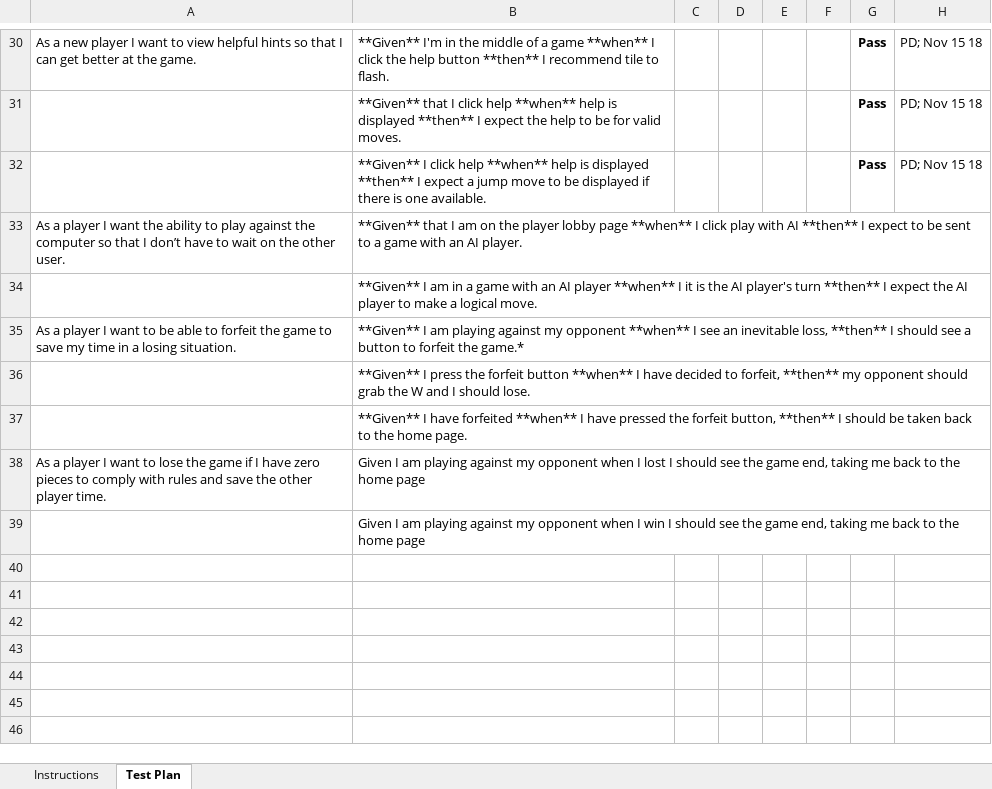
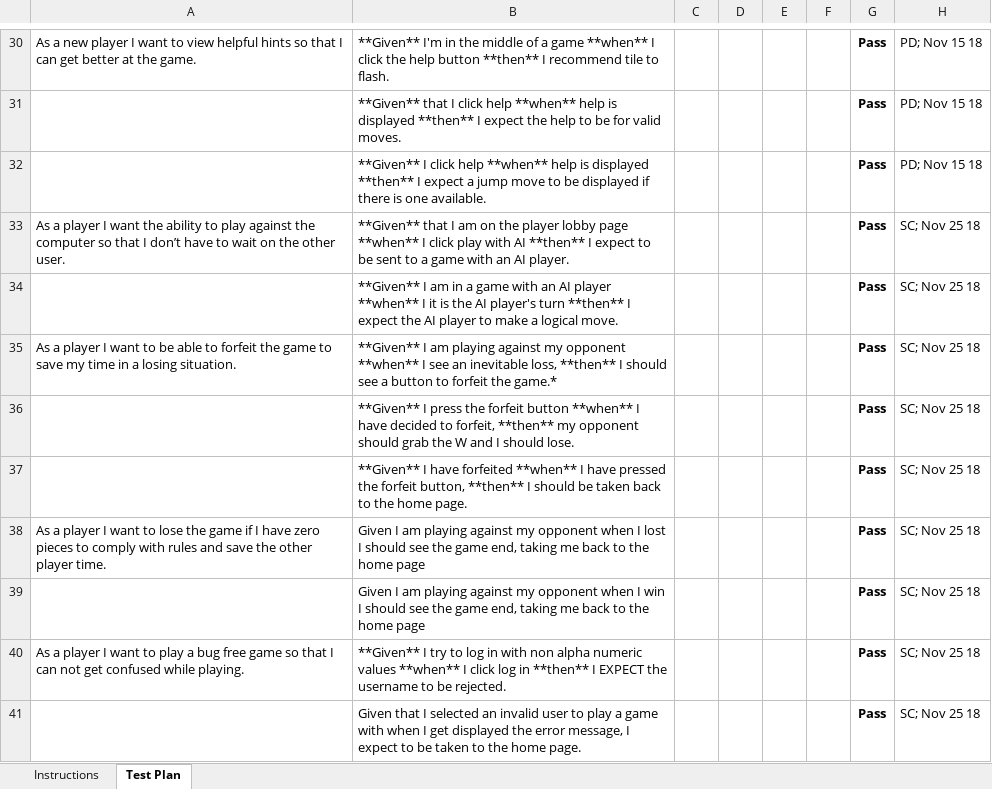
Before and after one commit to stc3245/Webcheckers, an Excel workbook: etc/Acceptance Test Plan.xlsx, sheet Test Plan, drawn as a sheet; only a part is shown, gaps mark what is left out; values as stored, in another font and other column widths than the file's, no borders; conditional formats not drawn; the diff names each change by its address in the sheet, - before the commit and + after, or states it on an @@ line.

Commit message:
Updated Acceptance Test Plan

```diff
--- a/etc/Acceptance Test Plan.xlsx (sheet Test Plan)
+++ b/etc/Acceptance Test Plan.xlsx (sheet Test Plan)
-G33:G39: (empty)
+G33:G39: Pass
-H33:H39: (empty)
+H33:H39: SC; Nov 25 18
+row 40: As a player I want to play a bug free game so that I can not get confused while playing. | **Given** I try to log in with non alpha numeric values **when** I click log in **then** I EXPECT the username to be rejected. |  |  |  |  | Pass | SC; Nov 25 18
+row 41:  | Given that I selected an invalid user to play a game with when I get displayed the error message, I expect to be taken to the home page. |  |  |  |  | Pass | SC; Nov 25 18
```
